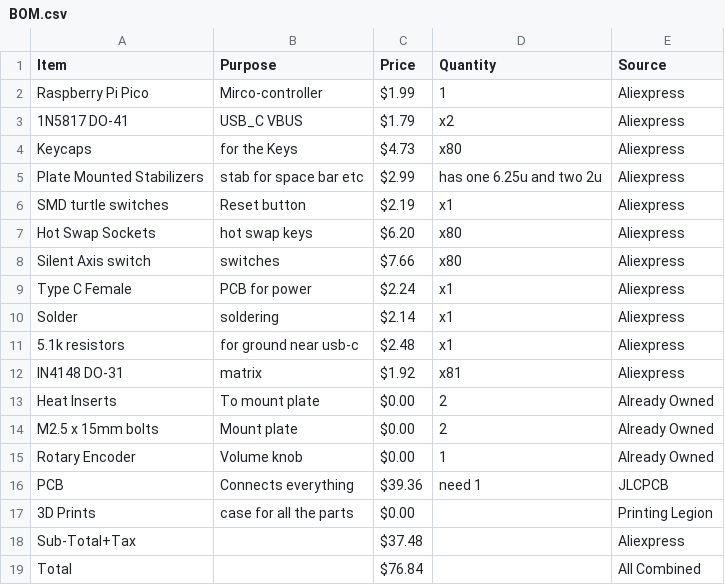
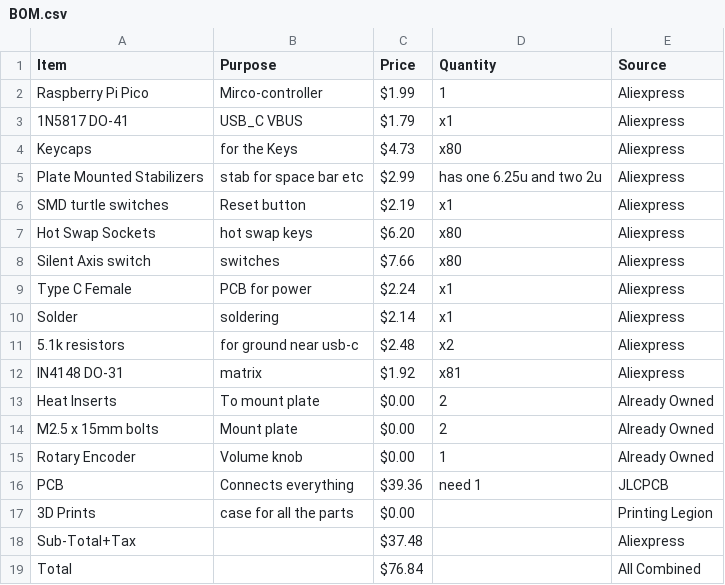
Before and after one commit to XinyiC222/Keyboard81X, a CSV file: BOM.csv, drawn as a sheet.

Commit message:
Update quantity for 1N5817 and 5.1k resistors

```diff
--- a/BOM.csv
+++ b/BOM.csv
@@ -2,3 +2,3 @@ Item,Purpose,Price,Quantity,Source
 Raspberry Pi Pico,Mirco-controller,$1.99,1,Aliexpress
-1N5817 DO-41,USB_C VBUS,$1.79,x2,Aliexpress
+1N5817 DO-41,USB_C VBUS,$1.79,x1,Aliexpress
 Keycaps,for the Keys,$4.73,x80,Aliexpress
@@ -10,3 +10,3 @@ Type C Female,PCB for power,$2.24,x1,Aliexpress
 Solder,soldering,$2.14,x1,Aliexpress
-5.1k resistors,for ground near usb-c,$2.48,x1,Aliexpress
+5.1k resistors,for ground near usb-c,$2.48,x2,Aliexpress
 IN4148 DO-31,matrix,$1.92,x81,Aliexpress
```
